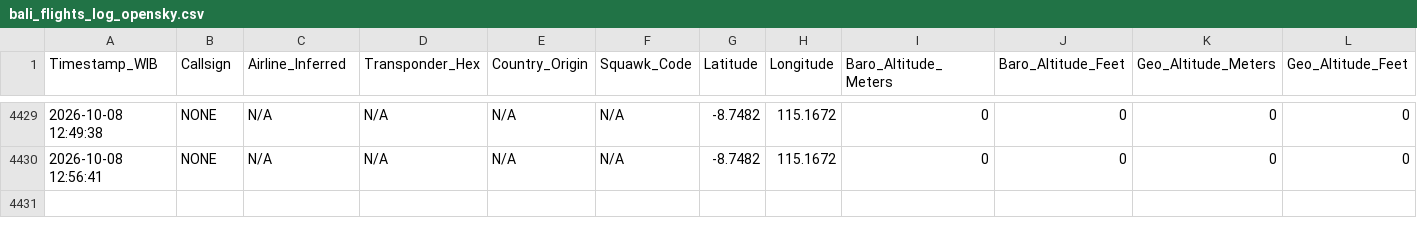
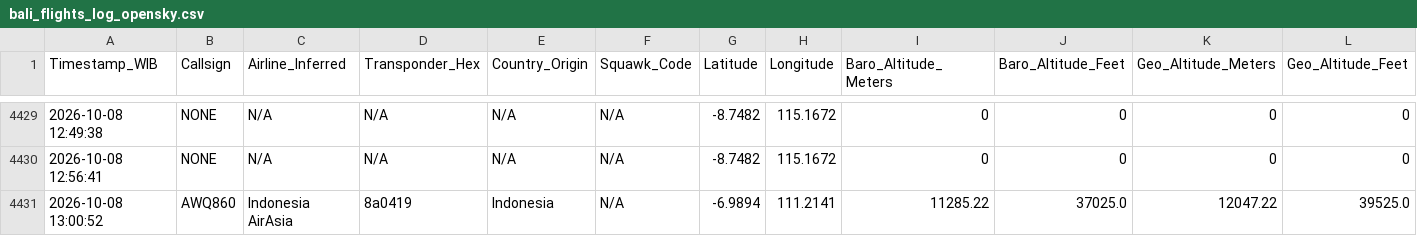
Before and after one commit to metta-kusuma/pekanbaru-air-quality, a CSV file: bali_flights_log_opensky.csv, drawn as a sheet; only a part is shown, gaps mark what is left out; rows hold the shown columns only; the diff names each change by its address in the sheet, - before the commit and + after, or states it on an @@ line.

```diff
--- a/bali_flights_log_opensky.csv
+++ b/bali_flights_log_opensky.csv
+row 4431: 2026-10-08 13:00:52 | AWQ860 | Indonesia AirAsia | 8a0419 | Indonesia | N/A | -6.9894 | 111.2141 | 11285.22 | 37025.0 | 12047.22 | 39525.0
```
Also changed, not shown: kalimantan_flights_log_opensky.csv, 8 other files.
